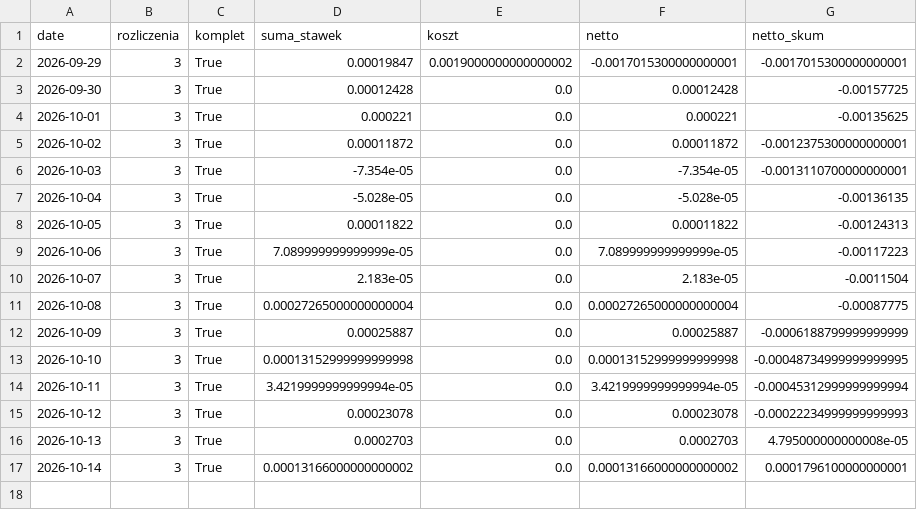
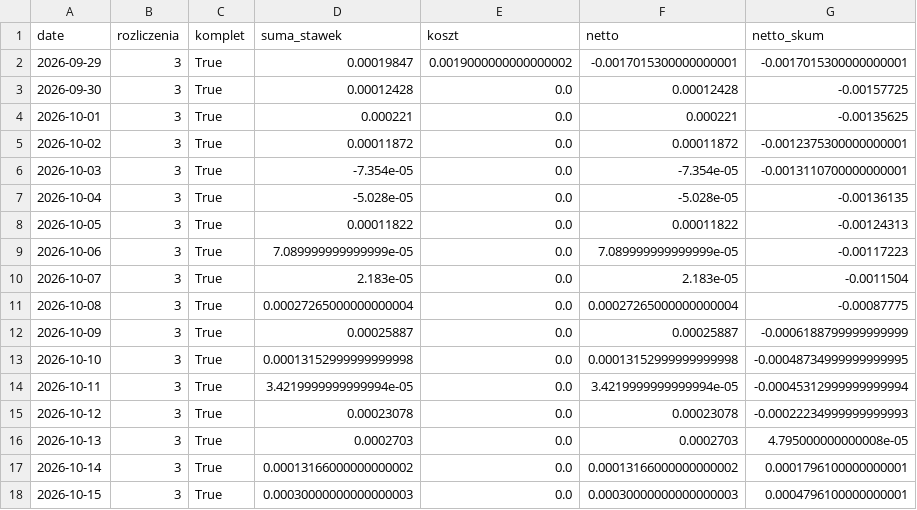
Before and after one commit to piotrgebala/alpha, a CSV file: dziennik/carry_wyniki.csv, drawn as a sheet; the diff names each change by its address in the sheet, - before the commit and + after, or states it on an @@ line.

```diff
--- a/dziennik/carry_wyniki.csv
+++ b/dziennik/carry_wyniki.csv
+row 18: 2026-10-15 | 3 | True | 0.00030000000000000003 | 0.0 | 0.00030000000000000003 | 0.0004796100000000001
```
Also changed, not shown: dziennik/fazy.csv, dziennik/rozbicie.csv, 9 other files.
